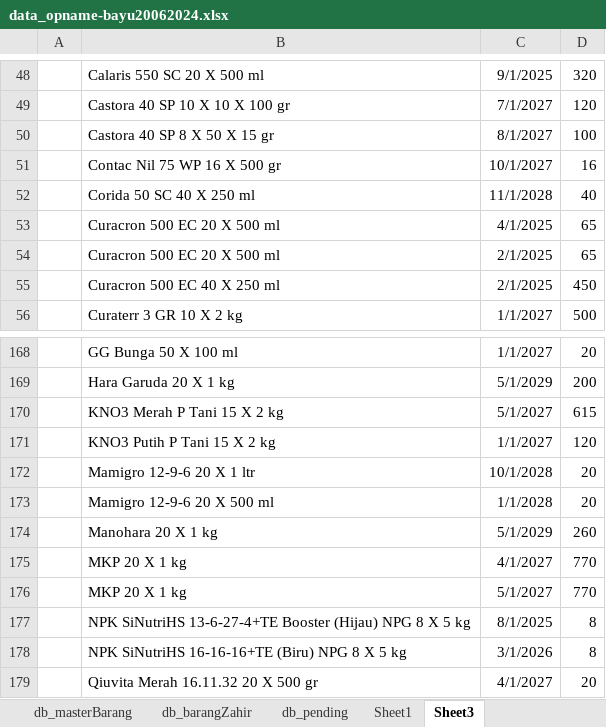
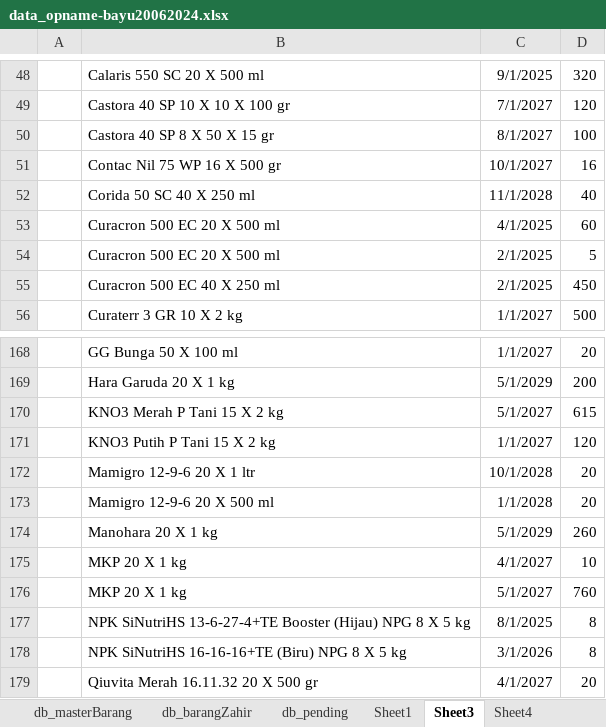
Before and after one commit to jojobejo/kiu_opname, an Excel workbook: db/data_opname-bayu20062024.xlsx, sheet Sheet3, drawn as a sheet; only a part is shown, gaps mark what is left out; values as stored, in another font and other column widths than the file's, no borders; the diff covers the shown part only; the diff names each change by its address in the sheet, - before the commit and + after, or states it on an @@ line.

```diff
--- a/db/data_opname-bayu20062024.xlsx (sheet Sheet3)
+++ b/db/data_opname-bayu20062024.xlsx (sheet Sheet3)
+sheet tab: Sheet4
-D53: 65
+D53: 60
-D54: 65
+D54: 5
-D175: 770
+D175: 10
-D176: 770
+D176: 760
```
Also changed, not shown: 12 edited cells elsewhere in this sheet, sheet db_pending, sheet Sheet1, formulas that keep their value, 4 other files.
